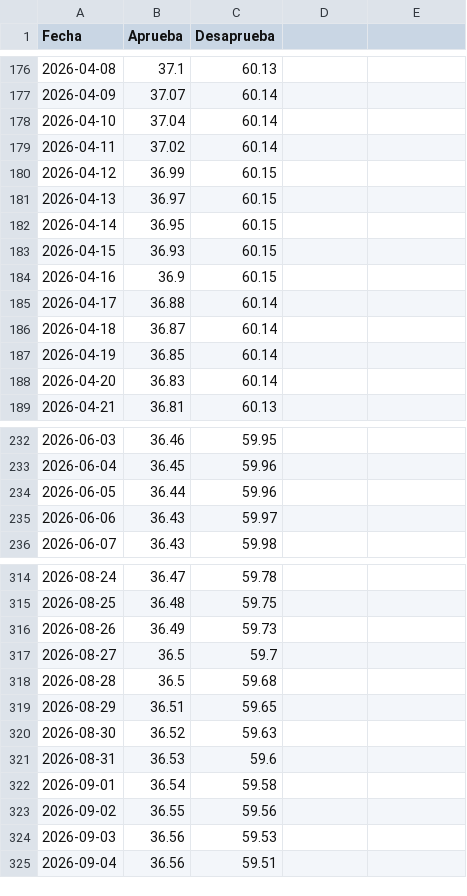
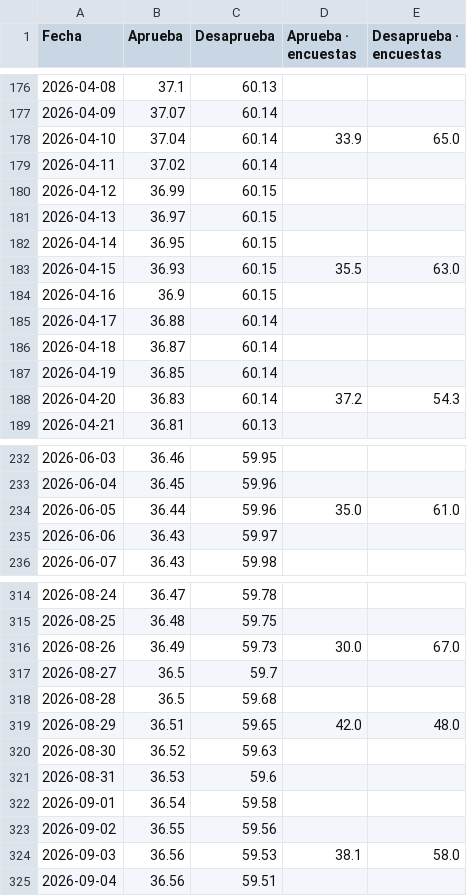
Before and after one commit to franciscolivero/ArgentinaPoliticalMonitor, a CSV file: charts_data/ar-approval.csv, drawn as a sheet; only a part is shown, gaps mark what is left out; the diff covers the shown part only.

```diff
--- a/charts_data/ar-approval.csv
+++ b/charts_data/ar-approval.csv
@@ -1 +1 @@
-Fecha,Aprueba,Desaprueba
+Fecha,Aprueba,Desaprueba,Aprueba · encuestas,Desaprueba · encuestas
@@ -178 +178 @@ Fecha,Aprueba,Desaprueba
-2026-04-10,37.04,60.14
+2026-04-10,37.04,60.14,33.9,65.0
@@ -183 +183 @@ Fecha,Aprueba,Desaprueba
-2026-04-15,36.93,60.15
+2026-04-15,36.93,60.15,35.5,63.0
@@ -188 +188 @@ Fecha,Aprueba,Desaprueba
-2026-04-20,36.83,60.14
+2026-04-20,36.83,60.14,37.2,54.3
@@ -234 +234 @@ Fecha,Aprueba,Desaprueba
-2026-06-05,36.44,59.96
+2026-06-05,36.44,59.96,35.0,61.0
@@ -316 +316 @@ Fecha,Aprueba,Desaprueba
-2026-08-26,36.49,59.73
+2026-08-26,36.49,59.73,30.0,67.0
@@ -319 +319 @@ Fecha,Aprueba,Desaprueba
-2026-08-29,36.51,59.65
+2026-08-29,36.51,59.65,42.0,48.0
@@ -324 +324 @@ Fecha,Aprueba,Desaprueba
-2026-09-03,36.56,59.53
+2026-09-03,36.56,59.53,38.1,58.0
```
Also changed, not shown: 50 edited cells elsewhere in this file, charts_data/ar-alianza.csv, charts_data/ar-espacio.csv, 14 other files.
